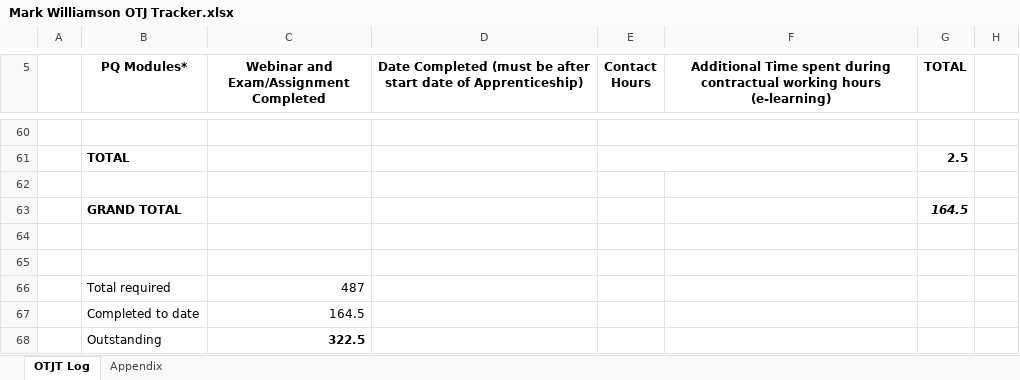
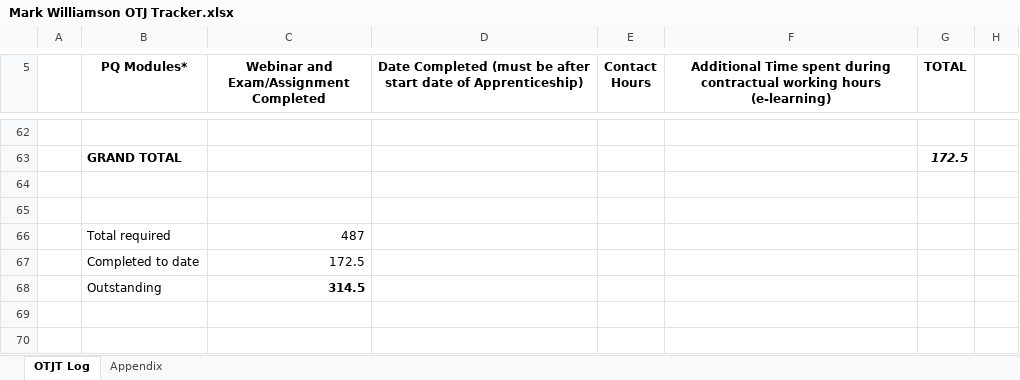
Before and after one commit to mark-s-williamson/Learning-Journal, an Excel workbook: Mark Williamson OTJ Tracker.xlsx, sheet OTJT Log, drawn as a sheet; only a part is shown, gaps mark what is left out; values as stored, in another font and other column widths than the file's, no borders; removed rows and columns are numbered as before the commit, all else as after; the diff covers the shown part only; the diff names each change by its address in the sheet, - before the commit and + after, or states it on an @@ line.

```diff
--- a/Mark Williamson OTJ Tracker.xlsx (sheet OTJT Log)
+++ b/Mark Williamson OTJ Tracker.xlsx (sheet OTJT Log)
-E60:F60 merged
-row 61:  | TOTAL |  |  |  |  | 2.5
-row 63: (empty)
+row 63:  | GRAND TOTAL |  |  |  |  | 172.5
-row 63:  | GRAND TOTAL |  |  |  |  | 164.5
-C67: 164.5
+C67: 172.5
-C68: 322.5
+C68: 314.5
```
Also changed, not shown: 2 added rows and merged cells elsewhere in this sheet, charts or pictures, 1 other file.
